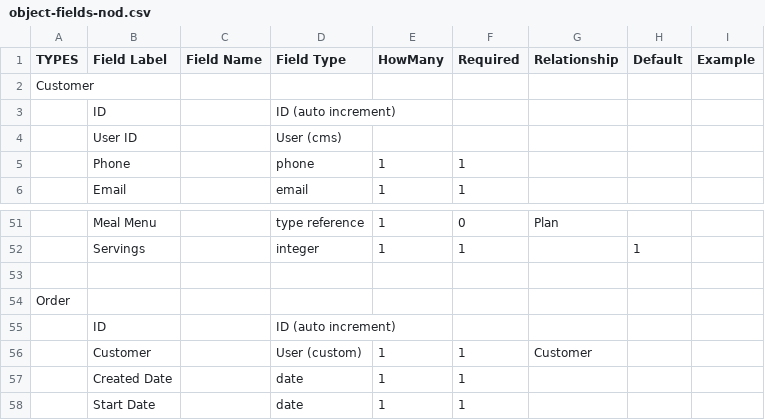
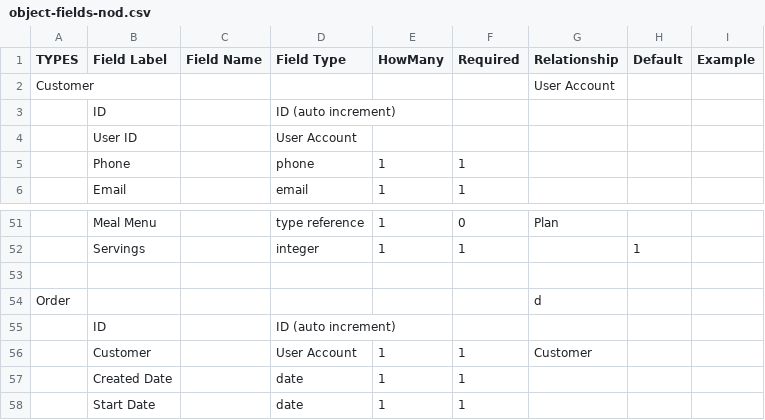
Before and after one commit to eliataylor/objects-actions, a CSV file: examples/object-fields-nod.csv, drawn as a sheet; only a part is shown, gaps mark what is left out; the diff names each change by its address in the sheet, - before the commit and + after, or states it on an @@ line.

Commit message:
internal user account linking

```diff
--- a/examples/object-fields-nod.csv
+++ b/examples/object-fields-nod.csv
-G2 (Relationship): (empty)
+G2 (Relationship): User Account
-D4 (Field Type): User (cms)
+D4 (Field Type): User Account
-G54 (Relationship): (empty)
+G54 (Relationship): d
-D56 (Field Type): User (custom)
+D56 (Field Type): User Account
```
Also changed, not shown: 2 other files.
